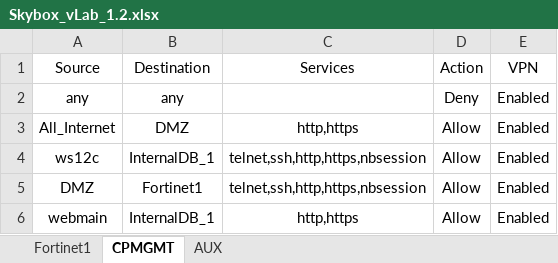
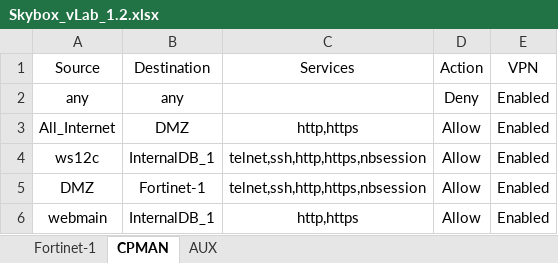
Before and after one commit to bloumfil/SkyboxDataFiles, an Excel workbook: Firewall-policies/Skybox_vLab_1.2.xlsx, sheet CPMAN, drawn as a sheet; values as stored, in another font and other column widths than the file's, no borders; the diff names each change by its address in the sheet, - before the commit and + after, or states it on an @@ line.

Commit message:
change name policy 1.2

```diff
--- a/Firewall-policies/Skybox_vLab_1.2.xlsx (sheet CPMAN)
+++ b/Firewall-policies/Skybox_vLab_1.2.xlsx (sheet CPMAN)
-sheet tab: Fortinet1
+sheet tab: Fortinet-1
-sheet tab: CPMGMT
+sheet tab: CPMAN
-B5 (Destination): Fortinet1
+B5 (Destination): Fortinet-1
```
